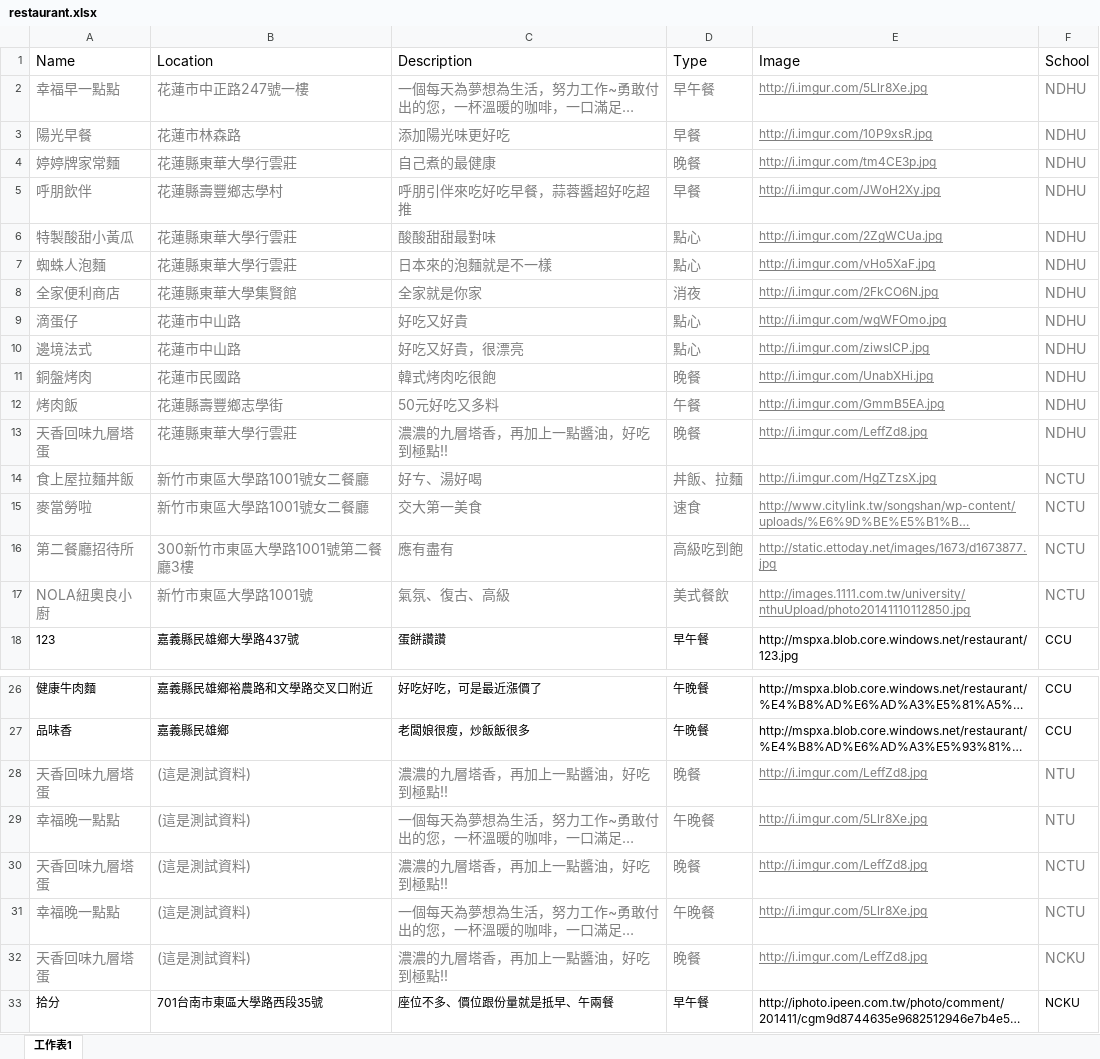
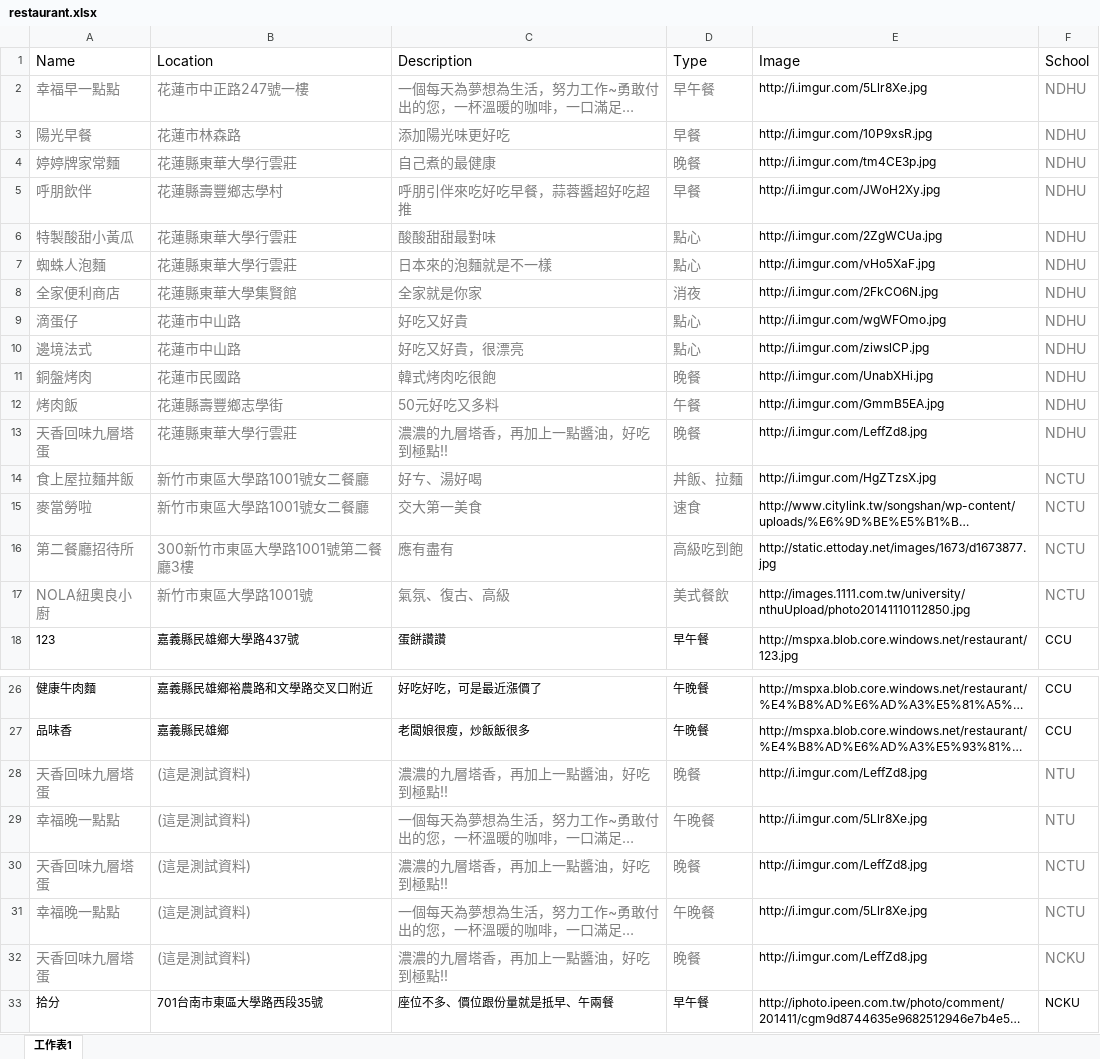
Before and after one commit to brianleegit/XamarinBasicDemo, an Excel workbook: restaurant.xlsx, sheet 工作表1, drawn as a sheet; only a part is shown, gaps mark what is left out; long unchanged cells end in …; values as stored, in another font and other column widths than the file's, no borders; the diff covers the shown part only; the diff names each change by its address in the sheet, - before the commit and + after, or states it on an @@ line.

```diff
--- a/restaurant.xlsx (sheet 工作表1)
+++ b/restaurant.xlsx (sheet 工作表1)
@@ E2:E17 underline: on → off, text colour: #7F7F7F → black @@
@@ E28:E32 underline: on → off, text colour: #7F7F7F → black @@
```
Also changed, not shown: 9 added rows and cell formats elsewhere in this sheet, 1 other file.
